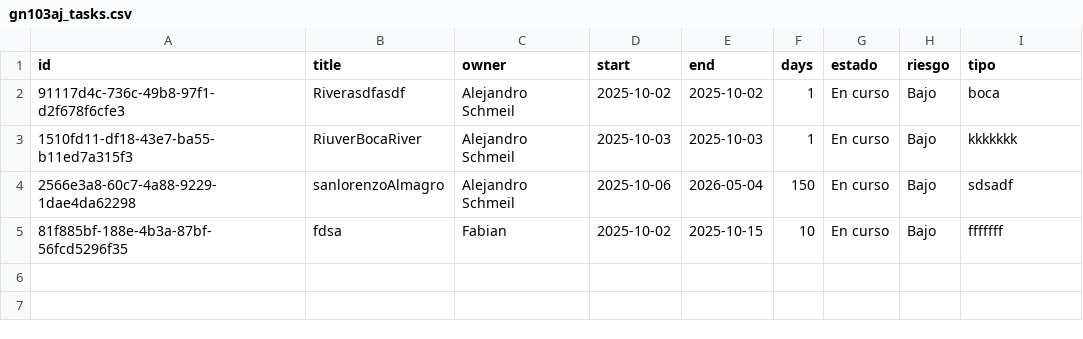
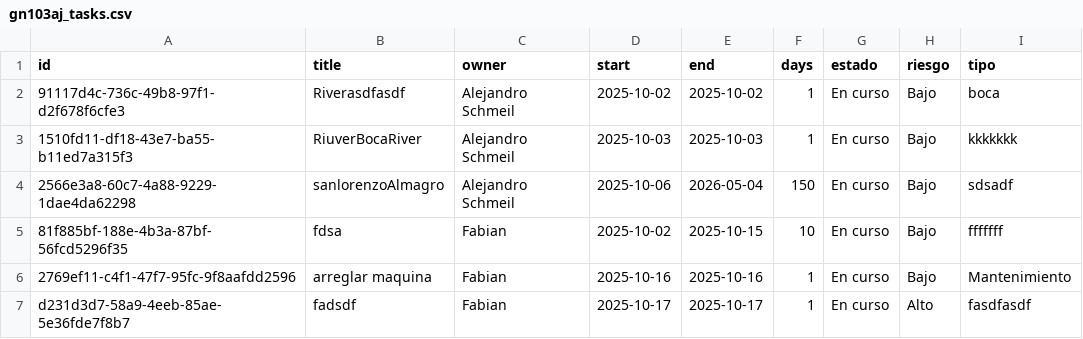
Before and after one commit to lcyta/GanntDepot, a CSV file: data/gn103aj_tasks.csv, drawn as a sheet; the diff names each change by its address in the sheet, - before the commit and + after, or states it on an @@ line.

```diff
--- a/data/gn103aj_tasks.csv
+++ b/data/gn103aj_tasks.csv
+row 6: 2769ef11-c4f1-47f7-95fc-9f8aafdd2596 | arreglar maquina | Fabian | 2025-10-16 | 2025-10-16 | 1 | En curso | Bajo | Mantenimiento
+row 7: d231d3d7-58a9-4eeb-85ae-5e36fde7f8b7 | fadsdf | Fabian | 2025-10-17 | 2025-10-17 | 1 | En curso | Alto | fasdfasdf
```
Also changed, not shown: 7 other files.
